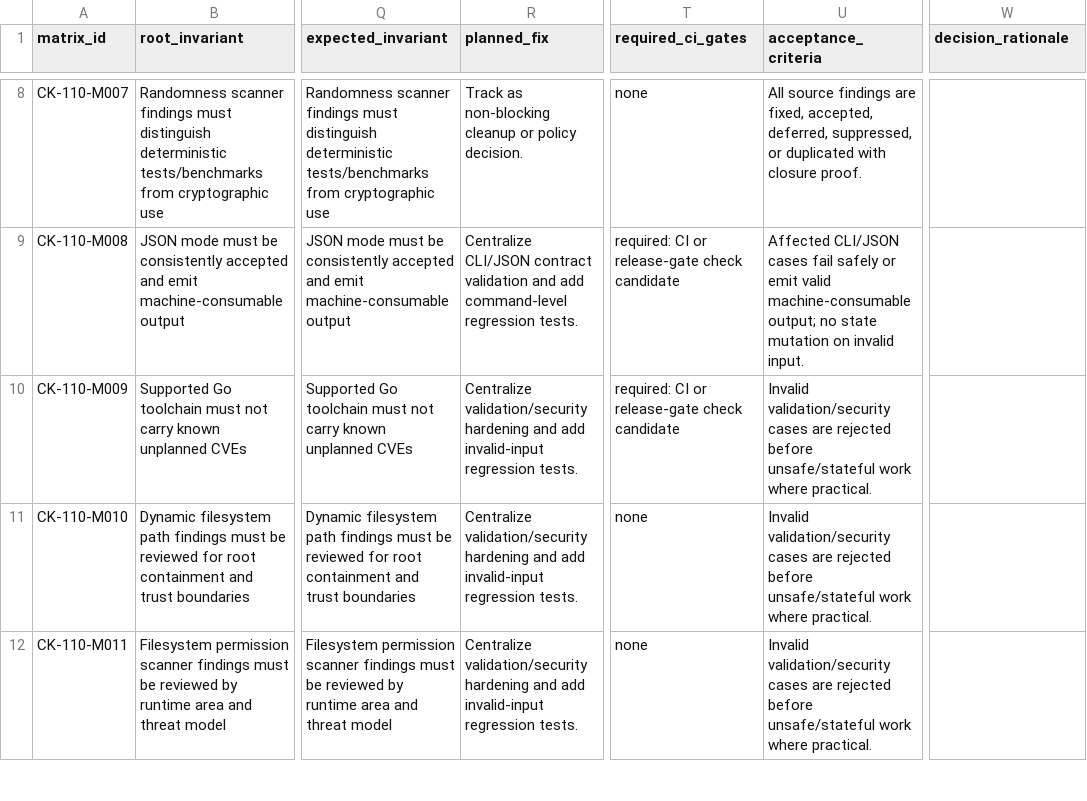
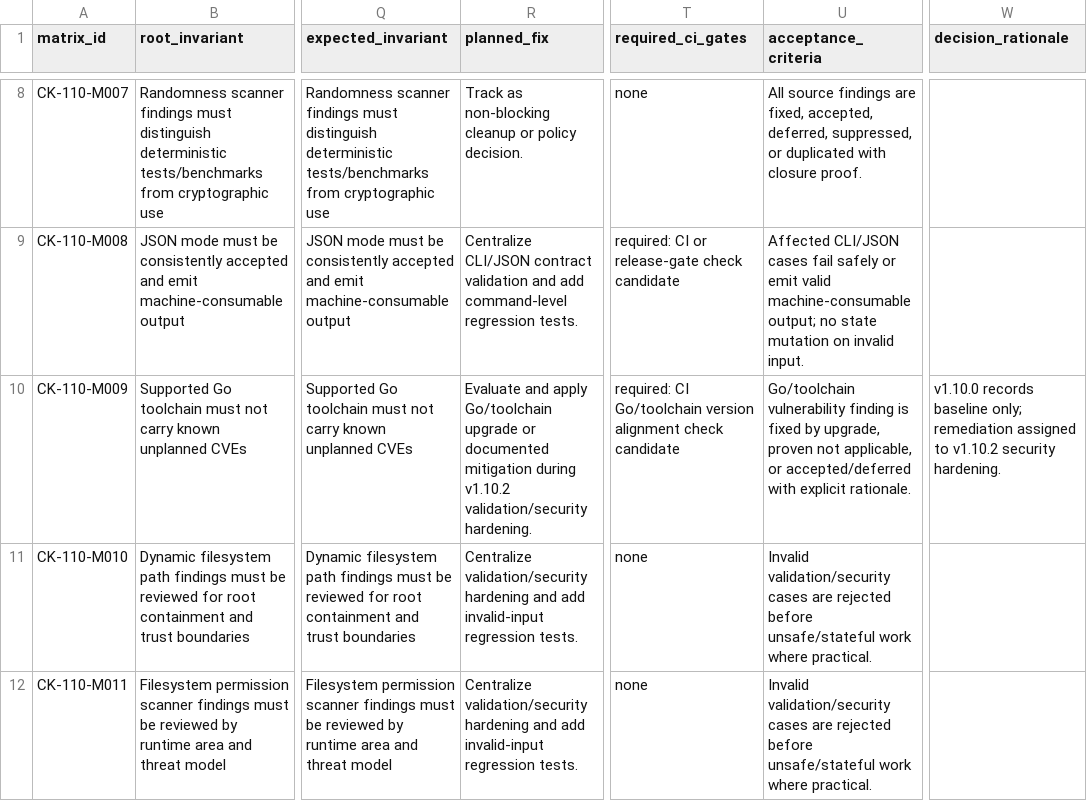
Before and after one commit to franchoy/coldkeep, a CSV file: docs/release/v1.10/remediation-matrix.csv, drawn as a sheet; only a part is shown, gaps mark what is left out; the diff names each change by its address in the sheet, - before the commit and + after, or states it on an @@ line.

Commit message:
docs: record v1.10 toolchain vulnerability plan
Record the v1.10 toolchain and dependency vulnerability plan.

This adds:

- current repository Go directive baseline

- current local Go version baseline

- current CI Go version baseline

- imported Codacy/Trivy dependency finding inventory

- related issue and matrix row tracking

- v1.10.2 remediation target decision

- required validation for later toolchain remediation

- accepted/deferred risk log notes

- Phase/checklist status updates

This does not:

- upgrade the Go toolchain

- change go.mod

- change go.sum

- change CI workflows

- change production code

- change tests

- suppress dependency findings

- accept dependency risk as safe

```diff
--- a/docs/release/v1.10/remediation-matrix.csv
+++ b/docs/release/v1.10/remediation-matrix.csv
-R10 (planned_fix): Centralize validation/security hardening and add invalid-input regression tests.
+R10 (planned_fix): Evaluate and apply Go/toolchain upgrade or documented mitigation during v1.10.2 validation/security hardening.
-T10 (required_ci_gates): required: CI or release-gate check candidate
+T10 (required_ci_gates): required: CI Go/toolchain version alignment check candidate
-U10 (acceptance_criteria): Invalid validation/security cases are rejected before unsafe/stateful work where practical.
+U10 (acceptance_criteria): Go/toolchain vulnerability finding is fixed by upgrade, proven not applicable, or accepted/deferred with explicit rationale.
-W10 (decision_rationale): (empty)
+W10 (decision_rationale): v1.10.0 records baseline only; remediation assigned to v1.10.2 security hardening.
```
Also changed, not shown: 7 other files.
